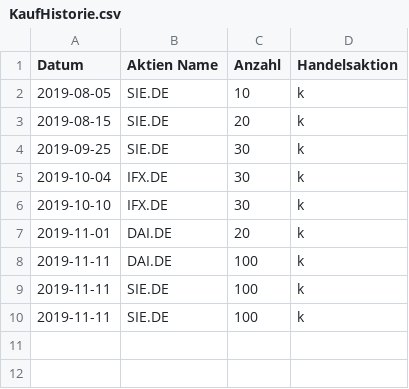
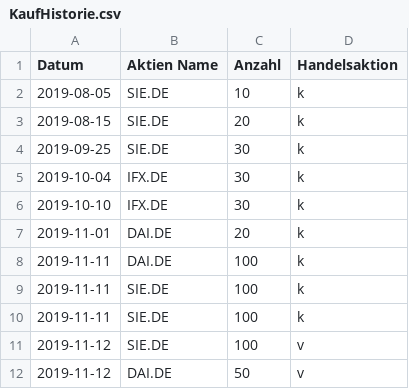
Before and after one commit to FinnFreiheit/AbschlussProjekt, a CSV file: out/production/Aktien/Database/KaufHistorie.csv, drawn as a sheet.

```diff
--- a/out/production/Aktien/Database/KaufHistorie.csv
+++ b/out/production/Aktien/Database/KaufHistorie.csv
@@ -10 +10,3 @@ Datum, Aktien Name, Anzahl, Handelsaktion
 2019-11-11,SIE.DE,100,k
+2019-11-12,SIE.DE,100,v
+2019-11-12,DAI.DE,50,v
```
Also changed, not shown: 22 other files.
